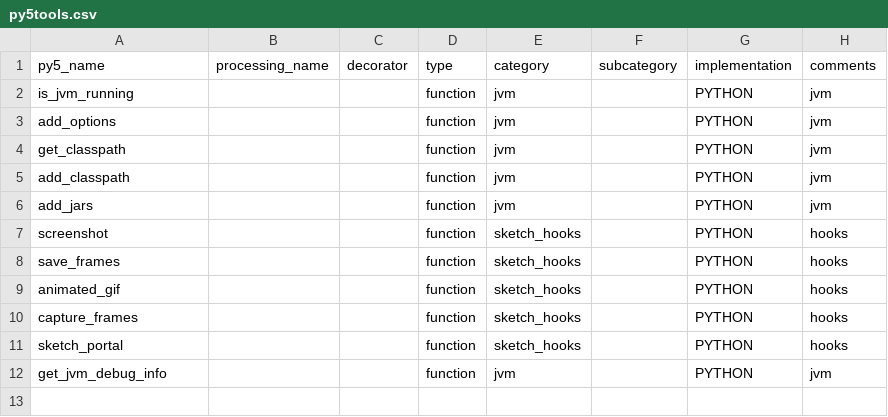
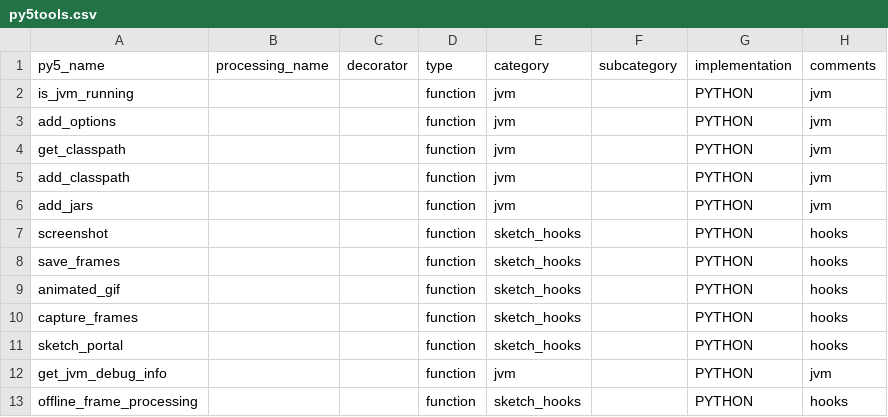
Before and after one commit to py5coding/py5generator, a CSV file: py5_resources/data/py5tools.csv, drawn as a sheet.

Commit message:
start documentation for offline frame processing

```diff
--- a/py5_resources/data/py5tools.csv
+++ b/py5_resources/data/py5tools.csv
@@ -12 +12,2 @@ sketch_portal,,,function,sketch_hooks,,PYTHON,hooks
 get_jvm_debug_info,,,function,jvm,,PYTHON,jvm
+offline_frame_processing,,,function,sketch_hooks,,PYTHON,hooks
```
Also changed, not shown: 3 other files.
